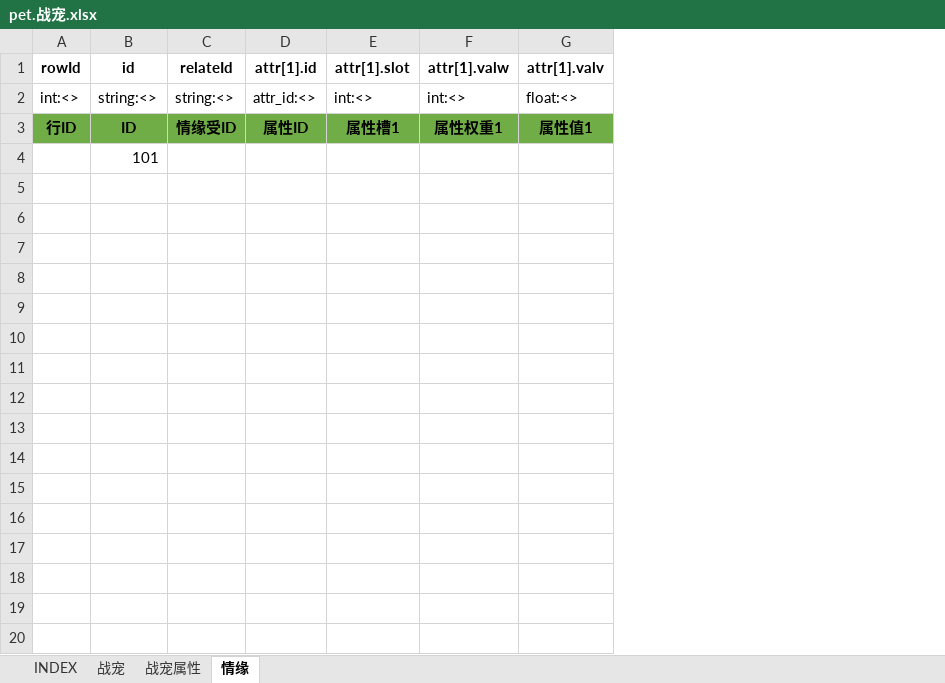
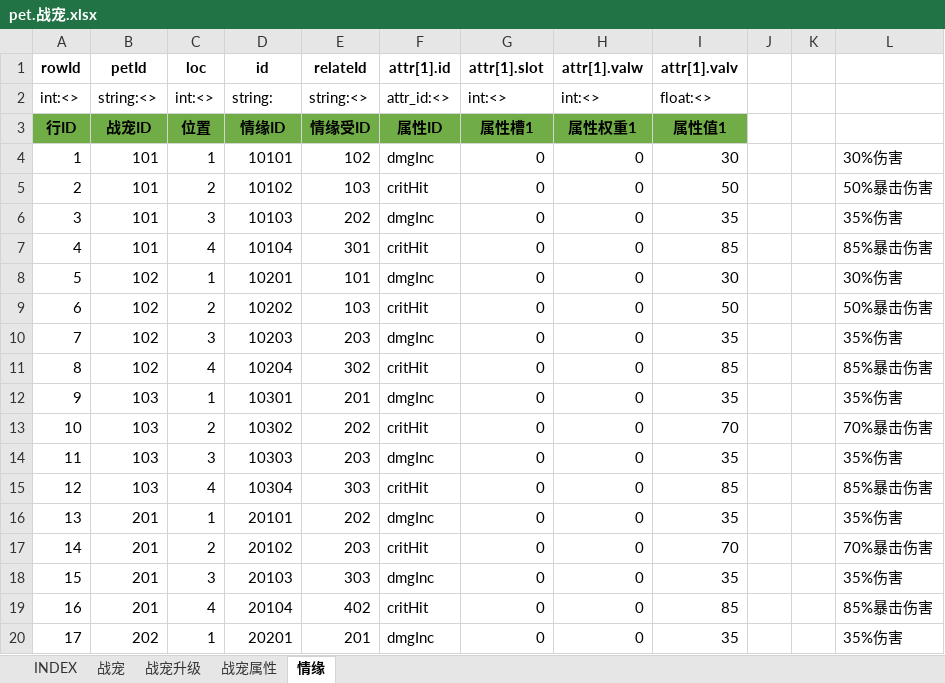
Before and after one commit to hataksumo/UIDesigner, an Excel workbook: Excel/pet.战宠.xlsx, sheet 情缘, drawn as a sheet; only a part is shown; values as stored, in another font and other column widths than the file's, no borders; removed rows and columns are numbered as before the commit, all else as after; the diff covers the shown part only; the diff names each change by its address in the sheet, - before the commit and + after, or states it on an @@ line.

```diff
--- a/Excel/pet.战宠.xlsx (sheet 情缘)
+++ b/Excel/pet.战宠.xlsx (sheet 情缘)
+sheet tab: 战宠升级
+column B (petId), rows 2-3: string:<> | 战宠ID
+column C (loc), rows 2-3: int:<> | 位置
+column J, empty
+column K, empty
+column L, empty
-D2 (id): string:<>
+D2 (id): string:
-D3 (id): ID
+D3 (id): 情缘ID
-row 4:  | 101
+row 4: 1 | 101 | 1 | 10101 | 102 | dmgInc | 0 | 0 | 30 |  |  | 30%伤害
+row 5: 2 | 101 | 2 | 10102 | 103 | critHit | 0 | 0 | 50 |  |  | 50%暴击伤害
+row 6: 3 | 101 | 3 | 10103 | 202 | dmgInc | 0 | 0 | 35 |  |  | 35%伤害
+row 7: 4 | 101 | 4 | 10104 | 301 | critHit | 0 | 0 | 85 |  |  | 85%暴击伤害
+row 8: 5 | 102 | 1 | 10201 | 101 | dmgInc | 0 | 0 | 30 |  |  | 30%伤害
+row 9: 6 | 102 | 2 | 10202 | 103 | critHit | 0 | 0 | 50 |  |  | 50%暴击伤害
+row 10: 7 | 102 | 3 | 10203 | 203 | dmgInc | 0 | 0 | 35 |  |  | 35%伤害
+row 11: 8 | 102 | 4 | 10204 | 302 | critHit | 0 | 0 | 85 |  |  | 85%暴击伤害
+row 12: 9 | 103 | 1 | 10301 | 201 | dmgInc | 0 | 0 | 35 |  |  | 35%伤害
+row 13: 10 | 103 | 2 | 10302 | 202 | critHit | 0 | 0 | 70 |  |  | 70%暴击伤害
+row 14: 11 | 103 | 3 | 10303 | 203 | dmgInc | 0 | 0 | 35 |  |  | 35%伤害
+row 15: 12 | 103 | 4 | 10304 | 303 | critHit | 0 | 0 | 85 |  |  | 85%暴击伤害
+row 16: 13 | 201 | 1 | 20101 | 202 | dmgInc | 0 | 0 | 35 |  |  | 35%伤害
+row 17: 14 | 201 | 2 | 20102 | 203 | critHit | 0 | 0 | 70 |  |  | 70%暴击伤害
+row 18: 15 | 201 | 3 | 20103 | 303 | dmgInc | 0 | 0 | 35 |  |  | 35%伤害
+row 19: 16 | 201 | 4 | 20104 | 402 | critHit | 0 | 0 | 85 |  |  | 85%暴击伤害
+row 20: 17 | 202 | 1 | 20201 | 201 | dmgInc | 0 | 0 | 35 |  |  | 35%伤害
```
Also changed, not shown: 35 added rows elsewhere in this sheet, sheet INDEX, sheet 战宠, Excel/chapter.章节关卡.xlsx, Excel/dalayBtCy.日常副本.xlsx, 2 other files.
